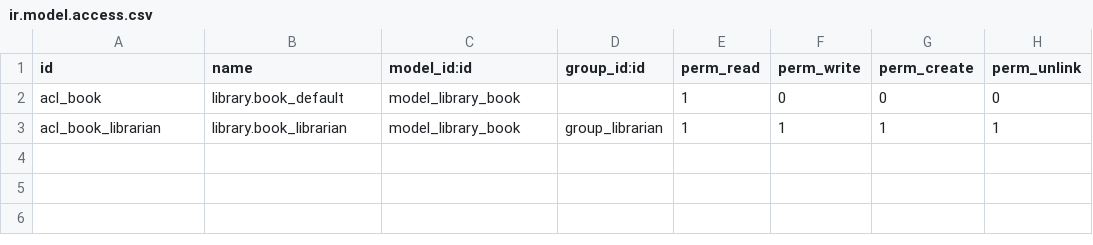
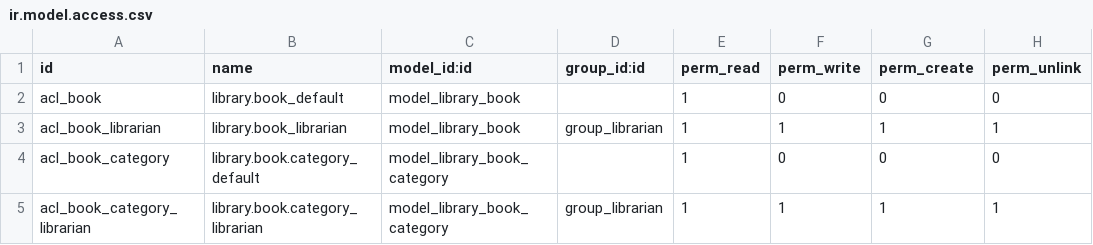
Before and after one commit to espitzner/my_library, a CSV file: security/ir.model.access.csv, drawn as a sheet.

```diff
--- a/security/ir.model.access.csv
+++ b/security/ir.model.access.csv
@@ -3 +3,3 @@ acl_book,library.book_default,model_library_book,,1,0,0,0
 acl_book_librarian,library.book_librarian,model_library_book,group_librarian,1,1,1,1
+acl_book_category,library.book.category_default,model_library_book_category,,1,0,0,0
+acl_book_category_librarian,library.book.category_librarian,model_library_book_category,group_librarian,1,1,1,1
```
Also changed, not shown: 6 other files.
